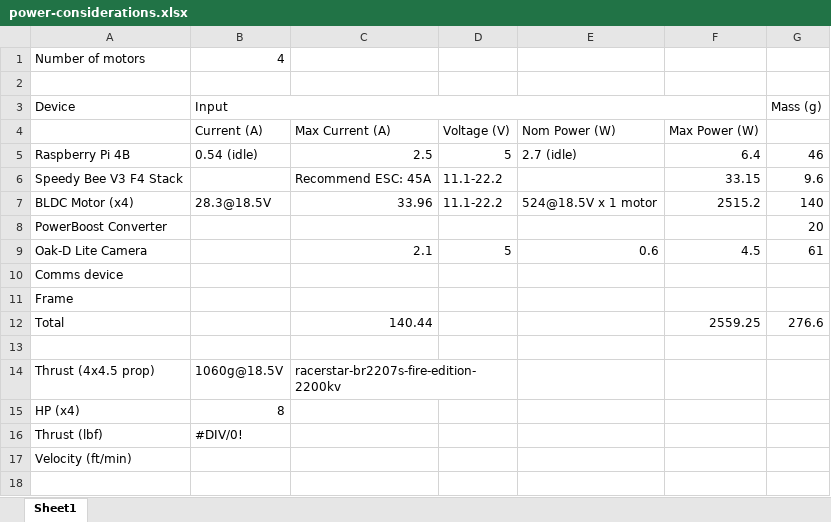
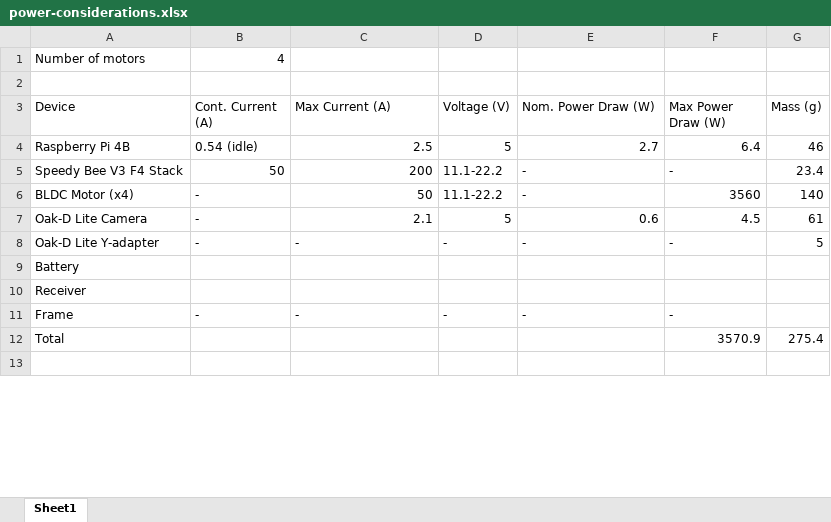
Before and after one commit to MichaelThamm/autonomous-drone, an Excel workbook: electrical-considerations/power-considerations.xlsx, sheet Sheet1, drawn as a sheet; only a part is shown; values as stored, in another font and other column widths than the file's, no cell formats; conditional formats not drawn; removed rows and columns are numbered as before the commit, all else as after; the diff covers the shown part only; the diff names each change by its address in the sheet, - before the commit and + after, or states it on an @@ line.

```diff
--- a/electrical-considerations/power-considerations.xlsx (sheet Sheet1)
+++ b/electrical-considerations/power-considerations.xlsx (sheet Sheet1)
-B3: Input
+B3: Cont. Current (A)
-B3:F3 merged
-C3: (empty)
+C3: Max Current (A)
-D3: (empty)
+D3: Voltage (V)
-E3: (empty)
+E3: Nom. Power Draw (W)
-F3: (empty)
+F3: Max Power Draw (W)
-row 4:  | Current (A) | Max Current (A) | Voltage (V) | Nom Power (W) | Max Power (W)
-E4 (Nom. Power Draw (W)): 2.7 (idle)
+E4 (Nom. Power Draw (W)): 2.7
-B5 (Cont. Current (A)): (empty)
+B5 (Cont. Current (A)): 50
-C5 (Max Current (A)): Recommend ESC: 45A
+C5 (Max Current (A)): 200
-E5 (Nom. Power Draw (W)): (empty)
+E5 (Nom. Power Draw (W)): -
-F5 (Max Power Draw (W)): 33.15
+F5 (Max Power Draw (W)): -
-G5 (Mass (g)): 9.6
+G5 (Mass (g)): 23.4
-B6 (Cont. Current (A)): 28.3@18.5V
+B6 (Cont. Current (A)): -
-C6 (Max Current (A)): 33.96
+C6 (Max Current (A)): 50
-E6 (Nom. Power Draw (W)): 524@18.5V x 1 motor
+E6 (Nom. Power Draw (W)): -
-F6 (Max Power Draw (W)): 2515.2
+F6 (Max Power Draw (W)): 3560
-row 8: PowerBoost Converter |  |  |  |  |  | 20
-B7 (Cont. Current (A)): (empty)
+B7 (Cont. Current (A)): -
+row 8: Oak-D Lite Y-adapter | - | - | - | - | - | 5
-A9 (Device): Comms device
+A9 (Device): Battery
+row 10: Receiver
-B11 (Cont. Current (A)): (empty)
+B11 (Cont. Current (A)): -
-C11 (Max Current (A)): (empty)
+C11 (Max Current (A)): -
-D11 (Voltage (V)): (empty)
+D11 (Voltage (V)): -
-E11 (Nom. Power Draw (W)): (empty)
+E11 (Nom. Power Draw (W)): -
-F11 (Max Power Draw (W)): (empty)
+F11 (Max Power Draw (W)): -
-C12 (Max Current (A)): 140.44
+C12 (Max Current (A)): (empty)
-F12 (Max Power Draw (W)): 2559.25
+F12 (Max Power Draw (W)): 3570.9
-G12 (Mass (g)): 276.6
+G12 (Mass (g)): 275.4
-row 14: Thrust (4x4.5 prop) | 1060g@18.5V | racerstar-br2207s-fire-edition-2200kv
-row 15: HP (x4) | 8
-row 16: Thrust (lbf) | #DIV/0!
-row 17: Velocity (ft/min)
-row 18: (empty)
```
Also changed, not shown: 3 added rows and 27 edited cells elsewhere in this sheet, cell formats, 1 other file.
